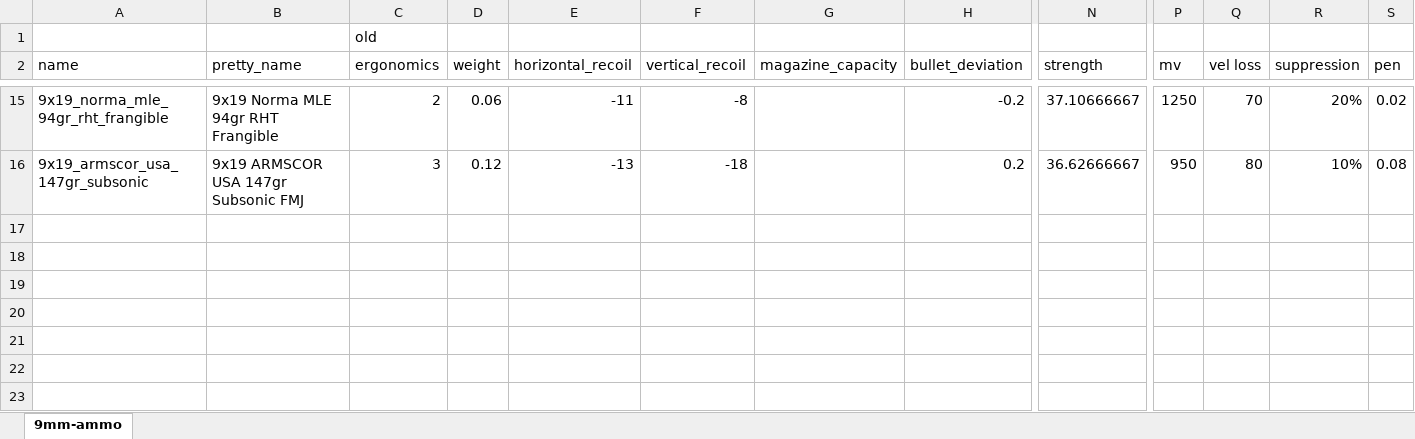
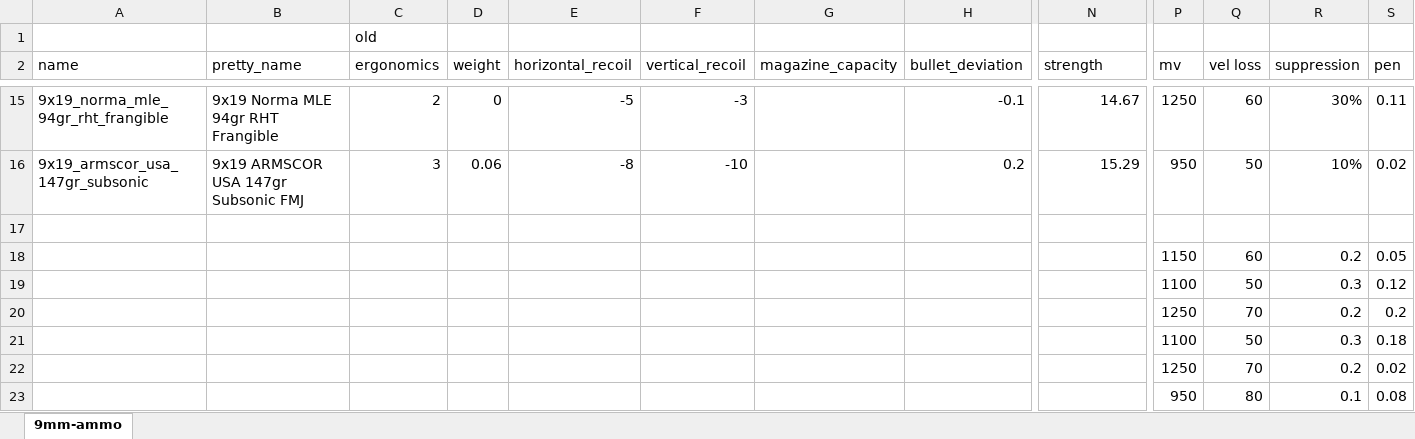
Before and after one commit to recoil-group/deadline-balancing, an Excel workbook: changes/9mm-ammo.xlsx, sheet 9mm-ammo, drawn as a sheet; only a part is shown, gaps mark what is left out; values as stored, in another font and other column widths than the file's, no borders; conditional formats not drawn; rows hold the shown columns only; the diff covers the shown part only; the diff names each change by its address in the sheet, - before the commit and + after, or states it on an @@ line.

Commit message:
9mm ammo adjustment

```diff
--- a/changes/9mm-ammo.xlsx (sheet 9mm-ammo)
+++ b/changes/9mm-ammo.xlsx (sheet 9mm-ammo)
-D15 (weight): 0.06
+D15 (weight): 0
-E15 (horizontal_recoil): -11
+E15 (horizontal_recoil): -5
-F15 (vertical_recoil): -8
+F15 (vertical_recoil): -3
-H15 (bullet_deviation): -0.2
+H15 (bullet_deviation): -0.1
-N15 (strength): 37.10666667
+N15 (strength): 14.67
-Q15 (vel loss): 70
+Q15 (vel loss): 60
-R15 (suppression): 20%
+R15 (suppression): 30%
-S15 (pen): 0.02
+S15 (pen): 0.11
-D16 (weight): 0.12
+D16 (weight): 0.06
-E16 (horizontal_recoil): -13
+E16 (horizontal_recoil): -8
-F16 (vertical_recoil): -18
+F16 (vertical_recoil): -10
-N16 (strength): 36.62666667
+N16 (strength): 15.29
-Q16 (vel loss): 80
+Q16 (vel loss): 50
-S16 (pen): 0.08
+S16 (pen): 0.02
+row 17: (empty)
+row 18:  |  |  |  |  |  |  |  |  | 1150 | 60 | 0.2 | 0.05
+row 19:  |  |  |  |  |  |  |  |  | 1100 | 50 | 0.3 | 0.12
+row 20:  |  |  |  |  |  |  |  |  | 1250 | 70 | 0.2 | 0.2
+row 21:  |  |  |  |  |  |  |  |  | 1100 | 50 | 0.3 | 0.18
+row 22:  |  |  |  |  |  |  |  |  | 1250 | 70 | 0.2 | 0.02
+row 23:  |  |  |  |  |  |  |  |  | 950 | 80 | 0.1 | 0.08
```
Also changed, not shown: 25 edited cells elsewhere in this sheet, 4 other files.
